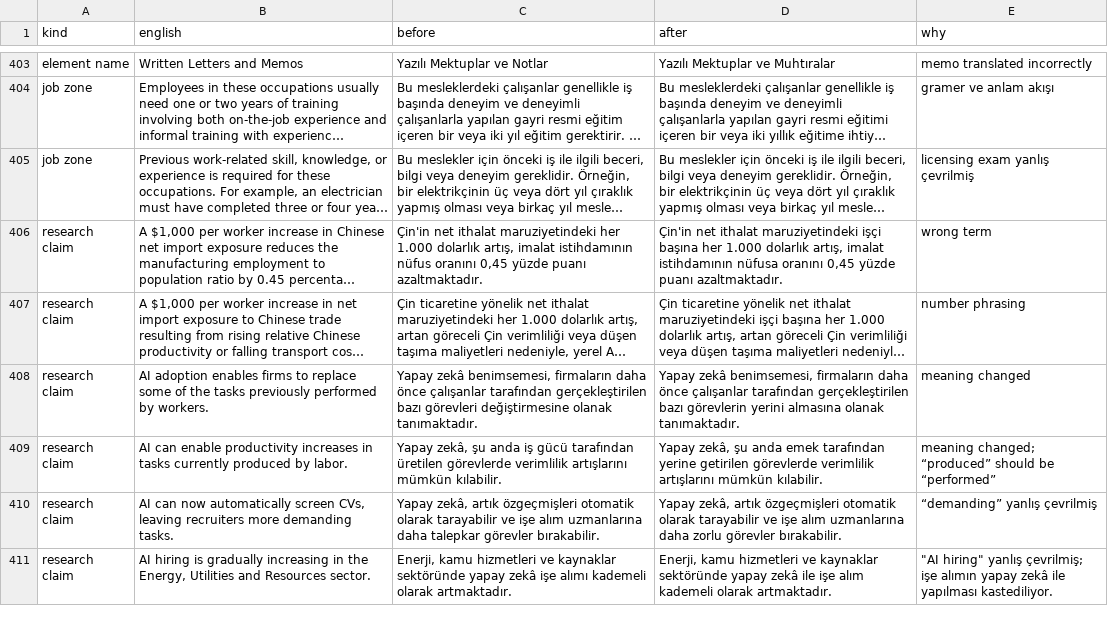
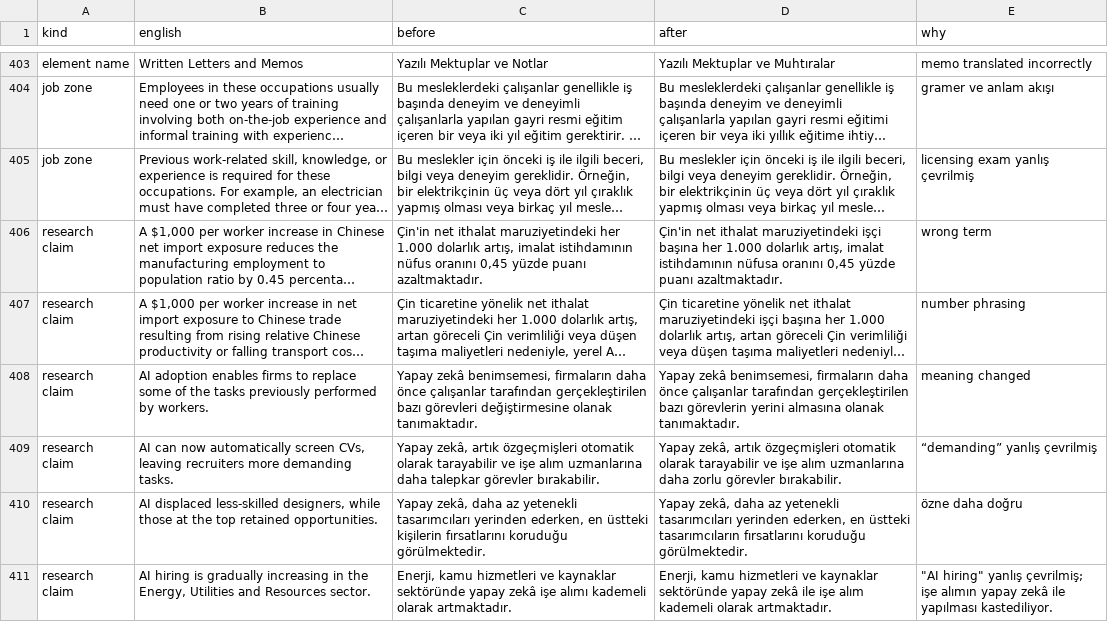
Before and after one commit to b454k/ai-aware-career-guide, a CSV file: evaluation/translation_check_fixes.csv, drawn as a sheet; only a part is shown, gaps mark what is left out; long unchanged cells end in …; removed rows and columns are numbered as before the commit, all else as after; the diff covers the shown part only; the diff names each change by its address in the sheet, - before the commit and + after, or states it on an @@ line.

```diff
--- a/evaluation/translation_check_fixes.csv
+++ b/evaluation/translation_check_fixes.csv
-row 409: research claim | AI can enable productivity increases in tasks currently produced by labor. | Yapay zekâ, şu anda iş gücü tarafından üretilen görevlerde verimlilik artışlarını mümkün kılabilir. | Yapay zekâ, şu anda emek tarafından yerine getirilen görevlerde verimlilik artışlarını mümkün kılabilir. | meaning changed; “produced” should be “performed”
+row 410: research claim | AI displaced less-skilled designers, while those at the top retained opportunities. | Yapay zekâ, daha az yetenekli tasarımcıları yerinden ederken, en üstteki kişilerin fırsatlarını koruduğu görülmektedir. | Yapay zekâ, daha az yetenekli tasarımcıları yerinden ederken, en üstteki tasarımcıların fırsatlarını koruduğu görülmektedir. | özne daha doğru
```
Also changed, not shown: 18 added rows and 6 removed rows elsewhere in this file, data/i18n/content_tr_corrections.csv, 14 other files.
